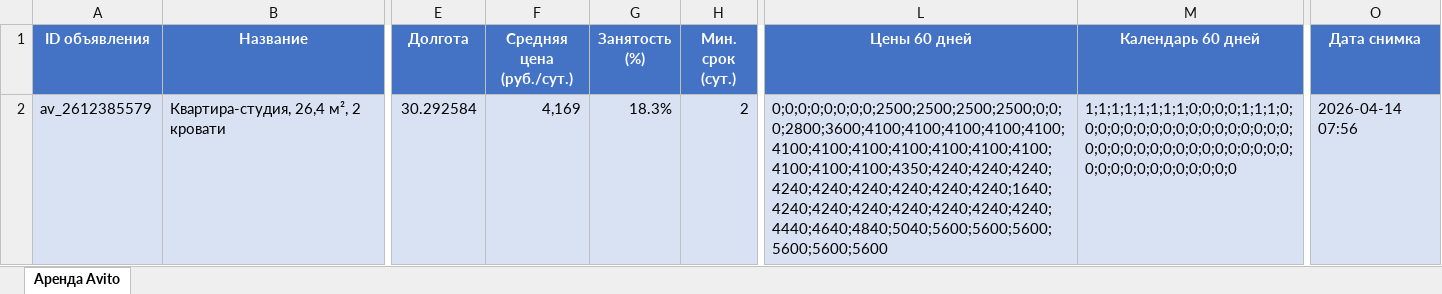
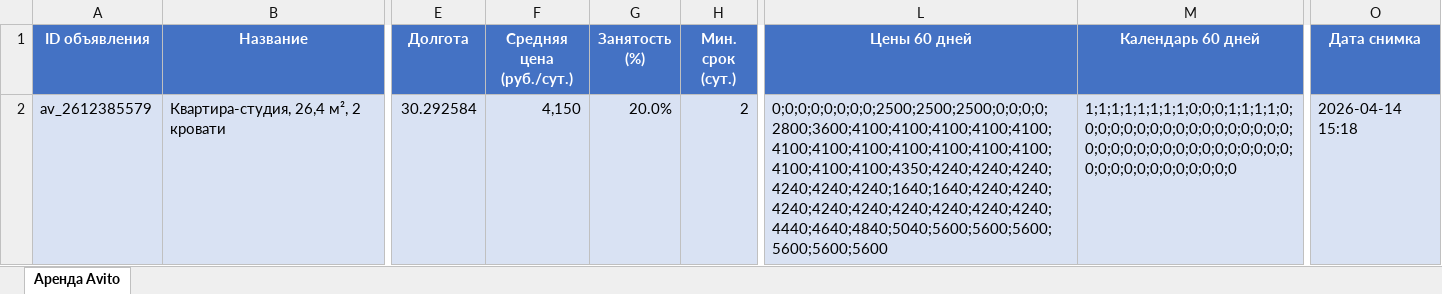
Before and after one commit to alekkss/avito, an Excel workbook: data/test_direct_listing.xlsx, sheet Аренда Avito, drawn as a sheet; only a part is shown, gaps mark what is left out; values as stored, in another font and other column widths than the file's, no borders; the diff names each change by its address in the sheet, - before the commit and + after, or states it on an @@ line.

```diff
--- a/data/test_direct_listing.xlsx (sheet Аренда Avito)
+++ b/data/test_direct_listing.xlsx (sheet Аренда Avito)
-F2 (Средняя цена (руб./сут.)): 4,169
+F2 (Средняя цена (руб./сут.)): 4,150
-G2 (Занятость (%)): 18.3%
+G2 (Занятость (%)): 20.0%
-L2 (Цены 60 дней): 0;0;0;0;0;0;0;0;2500;2500;2500;2500;0;0;0;2800;3600;4100;4100;4100;4100;4100;4100;4100;4100;4100;4100;4100;4100;4100;4100;4100;4350;4240;4240;4240;4240;4240;4240;4240;4240;4240;1640;4240;4240;4240;4240;4240;4240;4240;4440;4640;4840;5040;5600;5600;5600;5600;5600;5600
+L2 (Цены 60 дней): 0;0;0;0;0;0;0;0;2500;2500;2500;0;0;0;0;2800;3600;4100;4100;4100;4100;4100;4100;4100;4100;4100;4100;4100;4100;4100;4100;4100;4350;4240;4240;4240;4240;4240;4240;1640;1640;4240;4240;4240;4240;4240;4240;4240;4240;4240;4440;4640;4840;5040;5600;5600;5600;5600;5600;5600
-M2 (Календарь 60 дней): 1;1;1;1;1;1;1;1;0;0;0;0;1;1;1;0;0;0;0;0;0;0;0;0;0;0;0;0;0;0;0;0;0;0;0;0;0;0;0;0;0;0;0;0;0;0;0;0;0;0;0;0;0;0;0;0;0;0;0;0
+M2 (Календарь 60 дней): 1;1;1;1;1;1;1;1;0;0;0;1;1;1;1;0;0;0;0;0;0;0;0;0;0;0;0;0;0;0;0;0;0;0;0;0;0;0;0;0;0;0;0;0;0;0;0;0;0;0;0;0;0;0;0;0;0;0;0;0
-O2 (Дата снимка): 2026-04-14 07:56
+O2 (Дата снимка): 2026-04-14 15:18
```
Also changed, not shown: 3 other files.
